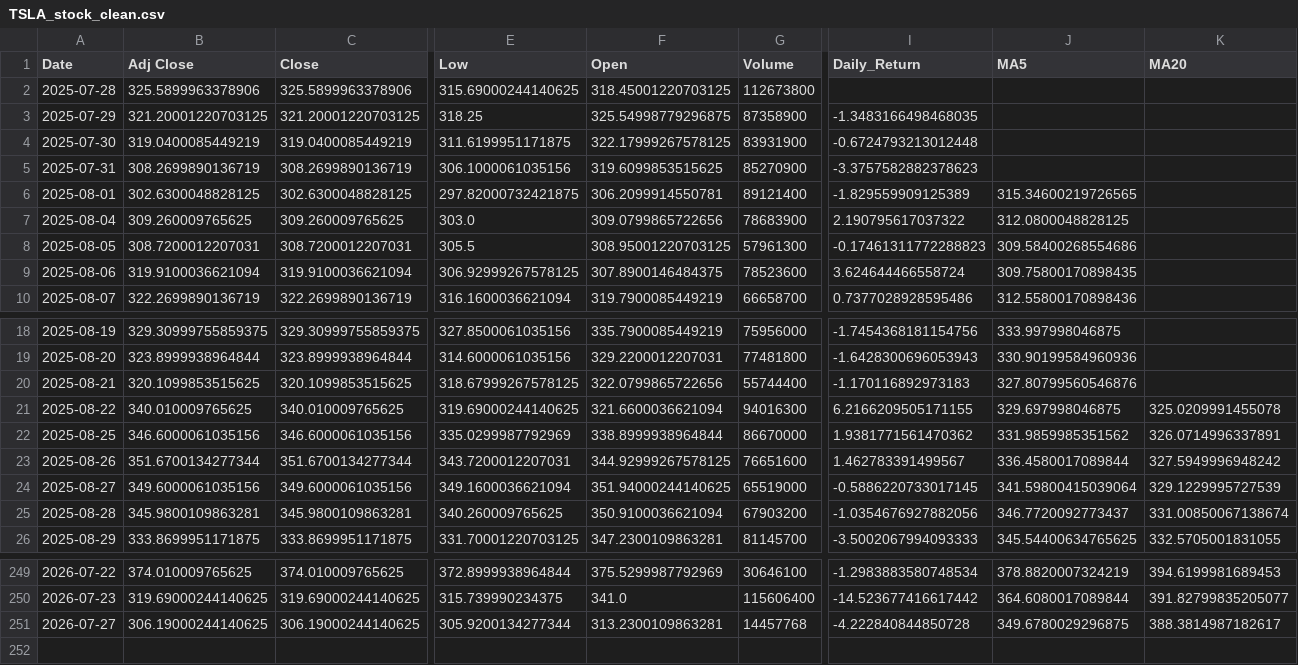
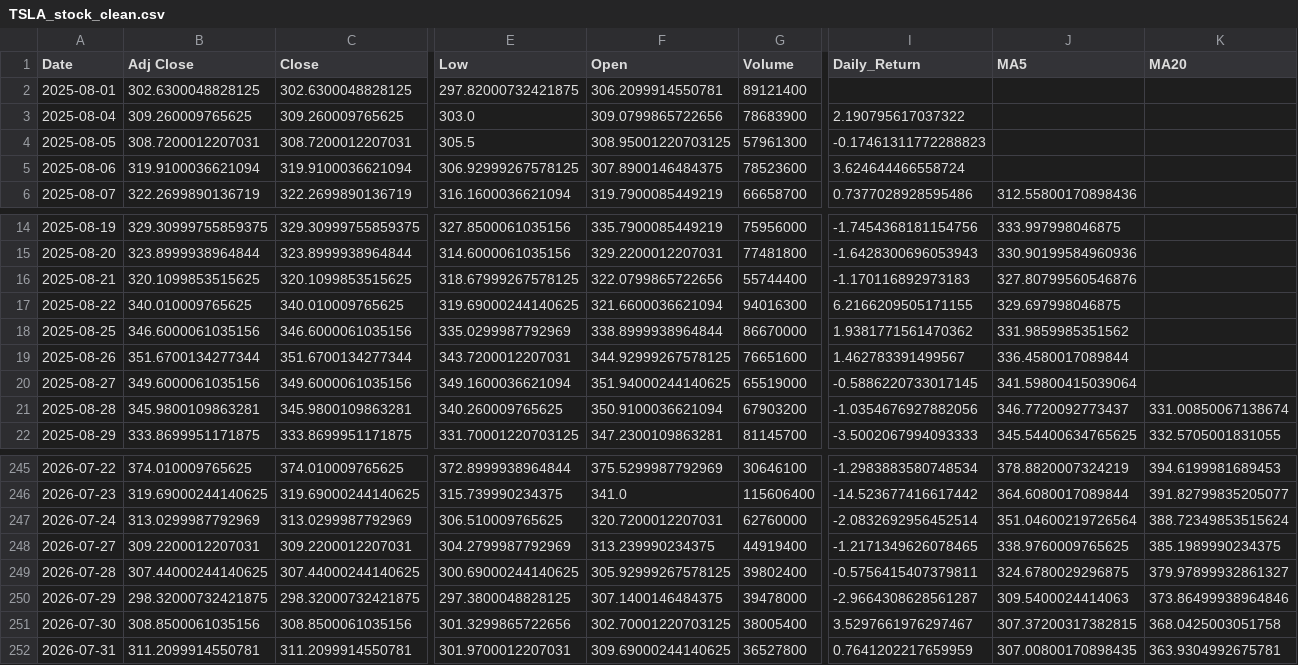
Before and after one commit to Mahlatsemok/Stock_market_data_pipeline, a CSV file: data/processed/TSLA_stock_clean.csv, drawn as a sheet; only a part is shown, gaps mark what is left out; removed rows and columns are numbered as before the commit, all else as after; rows hold the shown columns only; the diff names each change by its address in the sheet, - before the commit and + after, or states it on an @@ line.

```diff
--- a/data/processed/TSLA_stock_clean.csv
+++ b/data/processed/TSLA_stock_clean.csv
-row 2: 2025-07-28 | 325.5899963378906 | 325.5899963378906 | 315.69000244140625 | 318.45001220703125 | 112673800
-row 3: 2025-07-29 | 321.20001220703125 | 321.20001220703125 | 318.25 | 325.54998779296875 | 87358900 | -1.3483166498468035
-row 4: 2025-07-30 | 319.0400085449219 | 319.0400085449219 | 311.6199951171875 | 322.17999267578125 | 83931900 | -0.6724793213012448
-row 5: 2025-07-31 | 308.2699890136719 | 308.2699890136719 | 306.1000061035156 | 319.6099853515625 | 85270900 | -3.3757582882378623
-I2 (Daily_Return): -1.829559909125389
+I2 (Daily_Return): (empty)
-J2 (MA5): 315.34600219726565
+J2 (MA5): (empty)
-J3 (MA5): 312.0800048828125
+J3 (MA5): (empty)
-J4 (MA5): 309.58400268554686
+J4 (MA5): (empty)
-J5 (MA5): 309.75800170898435
+J5 (MA5): (empty)
-K17 (MA20): 325.0209991455078
+K17 (MA20): (empty)
-K18 (MA20): 326.0714996337891
+K18 (MA20): (empty)
-K19 (MA20): 327.5949996948242
+K19 (MA20): (empty)
-K20 (MA20): 329.1229995727539
+K20 (MA20): (empty)
+row 247: 2026-07-24 | 313.0299987792969 | 313.0299987792969 | 306.510009765625 | 320.7200012207031 | 62760000 | -2.0832692956452514 | 351.04600219726564 | 388.72349853515624
-B248 (Adj Close): 306.19000244140625
+B248 (Adj Close): 309.2200012207031
-C248 (Close): 306.19000244140625
+C248 (Close): 309.2200012207031
-E248 (Low): 305.9200134277344
+E248 (Low): 304.2799987792969
-F248 (Open): 313.2300109863281
+F248 (Open): 313.239990234375
-G248 (Volume): 14457768
+G248 (Volume): 44919400
-I248 (Daily_Return): -4.222840844850728
+I248 (Daily_Return): -1.2171349626078465
-J248 (MA5): 349.6780029296875
+J248 (MA5): 338.9760009765625
-K248 (MA20): 388.3814987182617
+K248 (MA20): 385.1989990234375
+row 249: 2026-07-28 | 307.44000244140625 | 307.44000244140625 | 300.69000244140625 | 305.92999267578125 | 39802400 | -0.5756415407379811 | 324.6780029296875 | 379.97899932861327
+row 250: 2026-07-29 | 298.32000732421875 | 298.32000732421875 | 297.3800048828125 | 307.1400146484375 | 39478000 | -2.9664308628561287 | 309.5400024414063 | 373.86499938964846
+row 251: 2026-07-30 | 308.8500061035156 | 308.8500061035156 | 301.3299865722656 | 302.70001220703125 | 38005400 | 3.5297661976297467 | 307.37200317382815 | 368.0425003051758
+row 252: 2026-07-31 | 311.2099914550781 | 311.2099914550781 | 301.9700012207031 | 309.69000244140625 | 36527800 | 0.7641202217659959 | 307.00800170898435 | 363.9304992675781
```
Also changed, not shown: data/processed/AAPL_stock_clean.csv, data/processed/MSFT_stock_clean.csv, 8 other files.
